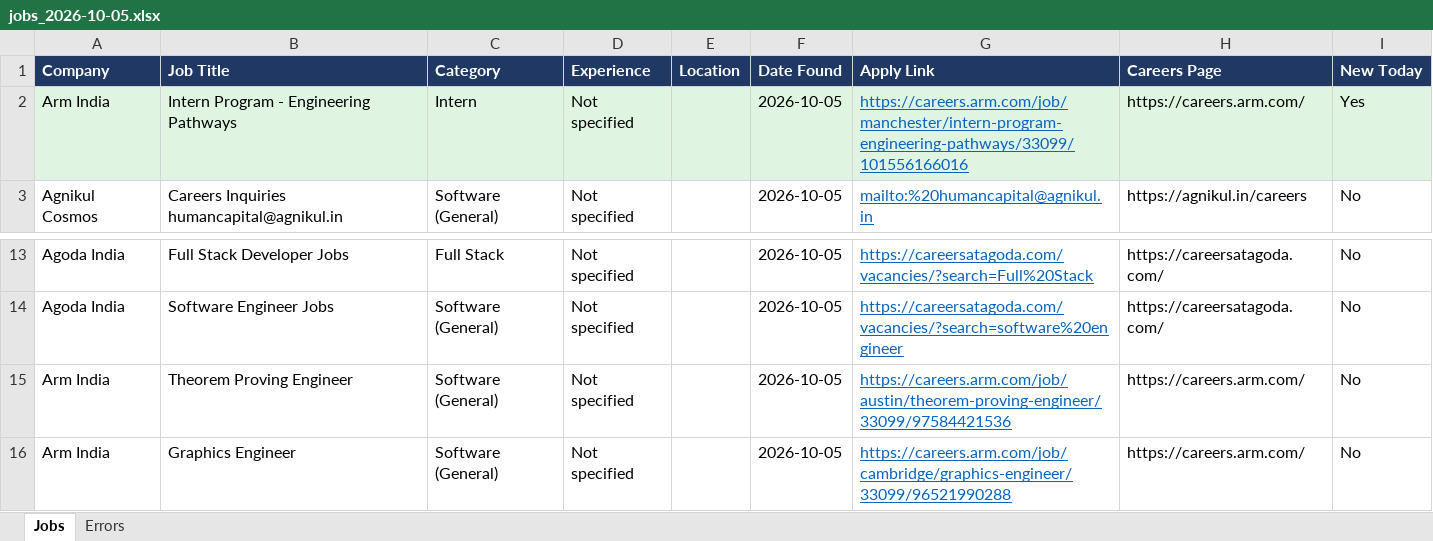
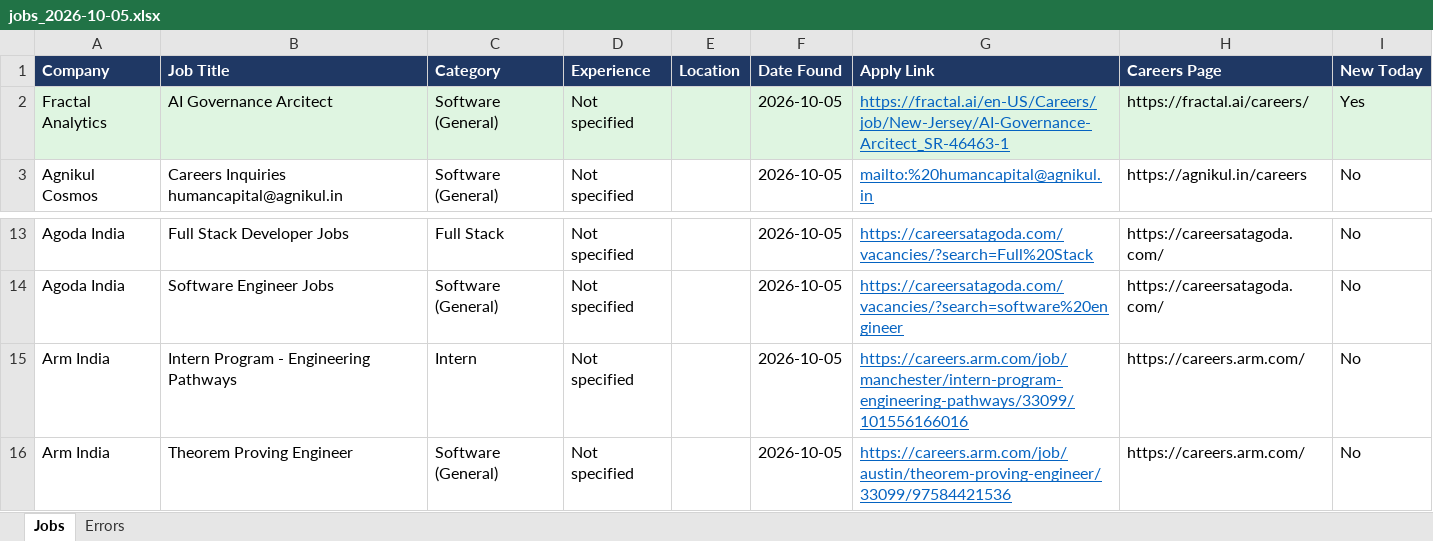
Before and after one commit to Lakshhiitaaa/JobTracker, an Excel workbook: reports/jobs_2026-10-05.xlsx, sheet Jobs, drawn as a sheet; only a part is shown, gaps mark what is left out; the shorter side is filled out with more unchanged rows; values as stored, in another font and other column widths than the file's, no borders; the diff names each change by its address in the sheet, - before the commit and + after, or states it on an @@ line.

```diff
--- a/reports/jobs_2026-10-05.xlsx (sheet Jobs)
+++ b/reports/jobs_2026-10-05.xlsx (sheet Jobs)
-A2 (Company): Arm India
+A2 (Company): Fractal Analytics
-B2 (Job Title): Intern Program - Engineering Pathways
+B2 (Job Title): AI Governance Arcitect
-C2 (Category): Intern
+C2 (Category): Software (General)
-G2 (Apply Link): https://careers.arm.com/job/manchester/intern-program-engineering-pathways/33099/101556166016
+G2 (Apply Link): https://fractal.ai/en-US/Careers/job/New-Jersey/AI-Governance-Arcitect_SR-46463-1
-H2 (Careers Page): https://careers.arm.com/
+H2 (Careers Page): https://fractal.ai/careers/
+row 15: Arm India | Intern Program - Engineering Pathways | Intern | Not specified |  | 2026-10-05 | https://careers.arm.com/job/manchester/intern-program-engineering-pathways/33099/101556166016 | https://careers.arm.com/ | No
```
Also changed, not shown: sheet Errors, 1 other file.
